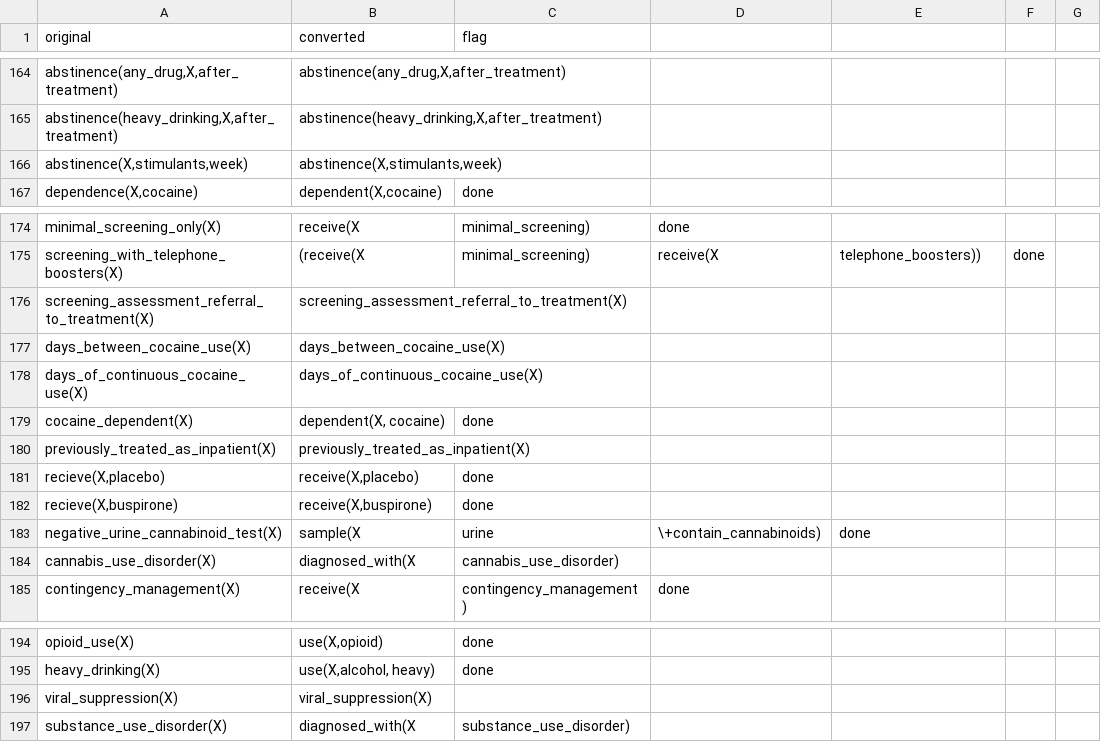
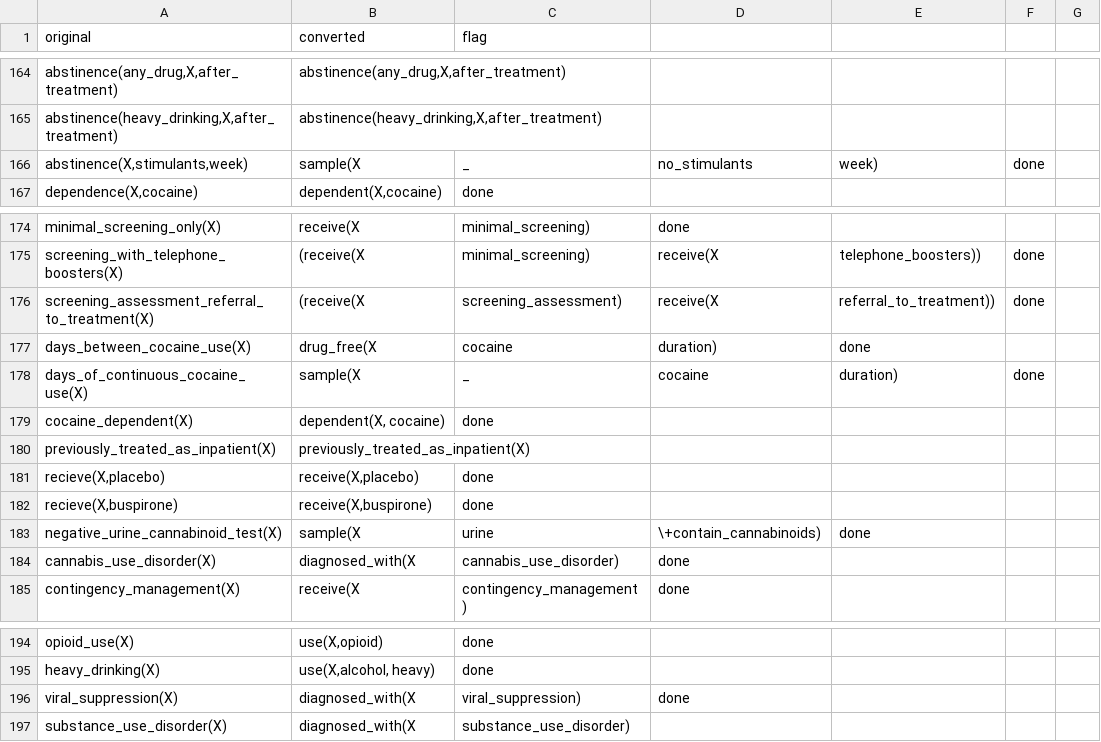
Before and after one commit to mac389/sudo, a CSV file: jamia-axiomata.csv, drawn as a sheet; only a part is shown, gaps mark what is left out; the diff names each change by its address in the sheet, - before the commit and + after, or states it on an @@ line.

```diff
--- a/jamia-axiomata.csv
+++ b/jamia-axiomata.csv
-B166 (converted): abstinence(X,stimulants,week)
+B166 (converted): sample(X
-C166 (flag): (empty)
+C166 (flag): _
-D166: (empty)
+D166: no_stimulants
-E166: (empty)
+E166: week)
-F166: (empty)
+F166: done
-B176 (converted): screening_assessment_referral_to_treatment(X)
+B176 (converted): (receive(X
-C176 (flag): (empty)
+C176 (flag): screening_assessment)
-D176: (empty)
+D176: receive(X
-E176: (empty)
+E176: referral_to_treatment))
-F176: (empty)
+F176: done
-B177 (converted): days_between_cocaine_use(X)
+B177 (converted): drug_free(X
-C177 (flag): (empty)
+C177 (flag): cocaine
-D177: (empty)
+D177: duration)
-E177: (empty)
+E177: done
-B178 (converted): days_of_continuous_cocaine_use(X)
+B178 (converted): sample(X
-C178 (flag): (empty)
+C178 (flag): _
-D178: (empty)
+D178: cocaine
-E178: (empty)
+E178: duration)
-F178: (empty)
+F178: done
-D184: (empty)
+D184: done
-B196 (converted): viral_suppression(X)
+B196 (converted): diagnosed_with(X
-C196 (flag): (empty)
+C196 (flag): viral_suppression)
-D196: (empty)
+D196: done
```
Also changed, not shown: 1 other file.
